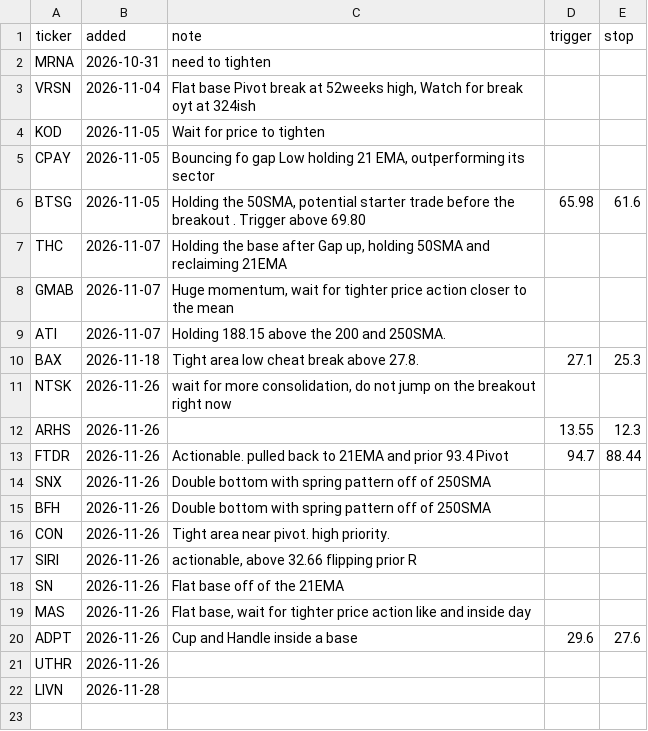
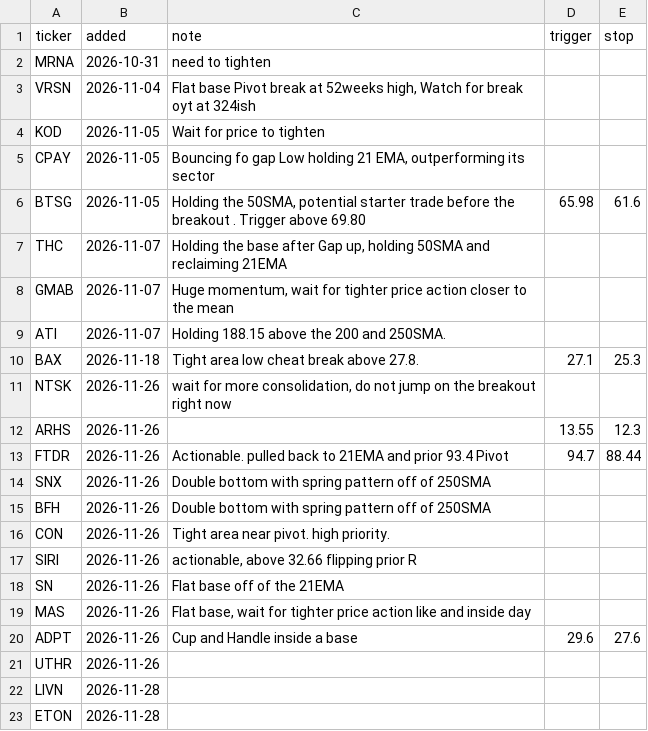
Before and after one commit to fabiolmn17-web/MRS_Dashboard, a CSV file: watchlist.csv, drawn as a sheet; the diff names each change by its address in the sheet, - before the commit and + after, or states it on an @@ line.

Commit message:
watchlist: add ETON

```diff
--- a/watchlist.csv
+++ b/watchlist.csv
+row 23: ETON | 2026-11-28
```
